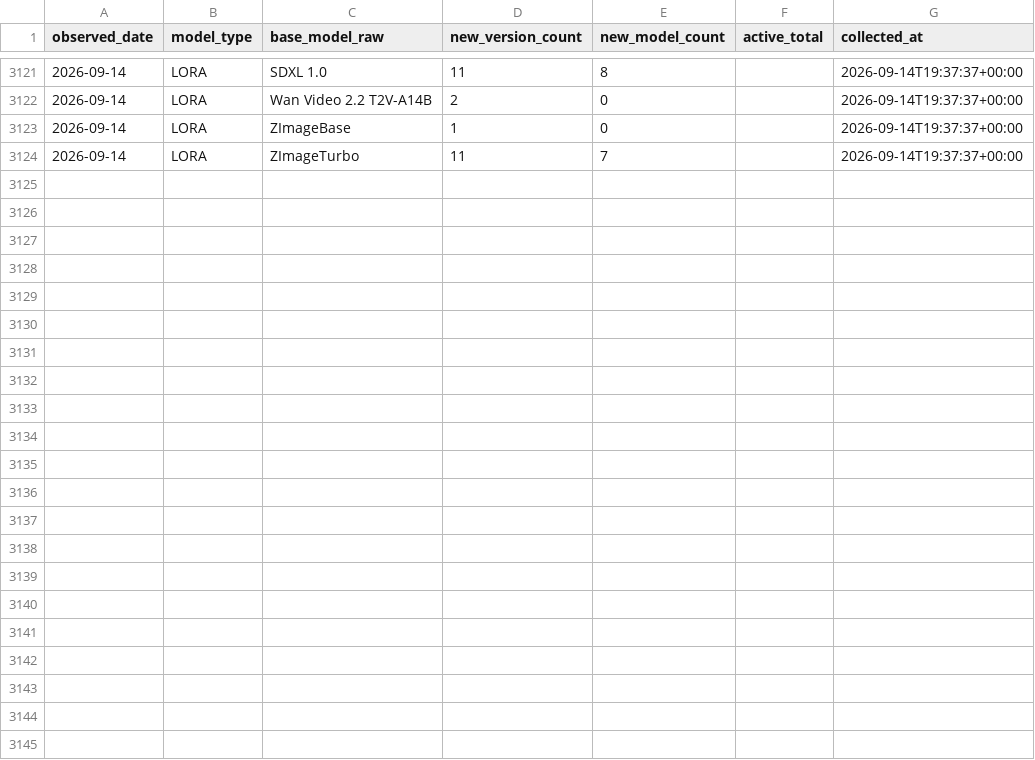
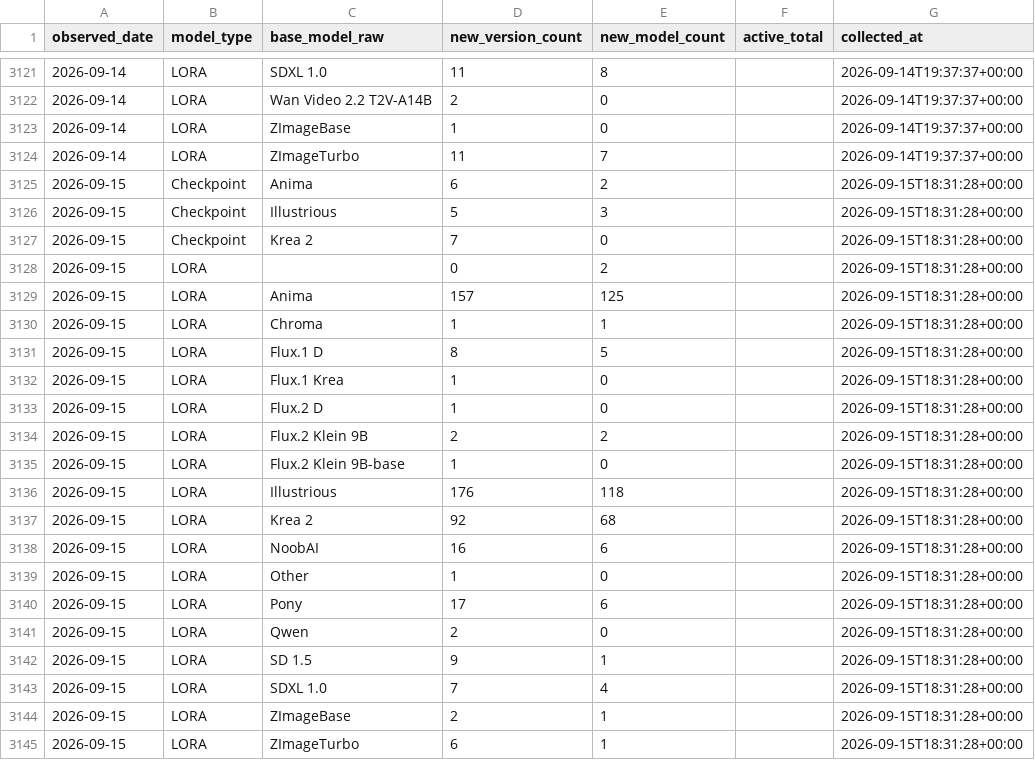
Before and after one commit to Shiba-2-shiba/civiresearch-experimental, a CSV file: data/daily_counts.csv, drawn as a sheet; only a part is shown, gaps mark what is left out.

```diff
--- a/data/daily_counts.csv
+++ b/data/daily_counts.csv
@@ -3124 +3124,22 @@ observed_date,model_type,base_model_raw,new_version_count,new_model_count,active
 2026-09-14,LORA,ZImageTurbo,11,7,,2026-09-14T19:37:37+00:00
+2026-09-15,Checkpoint,Anima,6,2,,2026-09-15T18:31:28+00:00
+2026-09-15,Checkpoint,Illustrious,5,3,,2026-09-15T18:31:28+00:00
+2026-09-15,Checkpoint,Krea 2,7,0,,2026-09-15T18:31:28+00:00
+2026-09-15,LORA,,0,2,,2026-09-15T18:31:28+00:00
+2026-09-15,LORA,Anima,157,125,,2026-09-15T18:31:28+00:00
+2026-09-15,LORA,Chroma,1,1,,2026-09-15T18:31:28+00:00
+2026-09-15,LORA,Flux.1 D,8,5,,2026-09-15T18:31:28+00:00
+2026-09-15,LORA,Flux.1 Krea,1,0,,2026-09-15T18:31:28+00:00
+2026-09-15,LORA,Flux.2 D,1,0,,2026-09-15T18:31:28+00:00
+2026-09-15,LORA,Flux.2 Klein 9B,2,2,,2026-09-15T18:31:28+00:00
+2026-09-15,LORA,Flux.2 Klein 9B-base,1,0,,2026-09-15T18:31:28+00:00
+2026-09-15,LORA,Illustrious,176,118,,2026-09-15T18:31:28+00:00
+2026-09-15,LORA,Krea 2,92,68,,2026-09-15T18:31:28+00:00
+2026-09-15,LORA,NoobAI,16,6,,2026-09-15T18:31:28+00:00
+2026-09-15,LORA,Other,1,0,,2026-09-15T18:31:28+00:00
+2026-09-15,LORA,Pony,17,6,,2026-09-15T18:31:28+00:00
+2026-09-15,LORA,Qwen,2,0,,2026-09-15T18:31:28+00:00
+2026-09-15,LORA,SD 1.5,9,1,,2026-09-15T18:31:28+00:00
+2026-09-15,LORA,SDXL 1.0,7,4,,2026-09-15T18:31:28+00:00
+2026-09-15,LORA,ZImageBase,2,1,,2026-09-15T18:31:28+00:00
+2026-09-15,LORA,ZImageTurbo,6,1,,2026-09-15T18:31:28+00:00
```
Also changed, not shown: data/exports/base_model_audit.csv, data/exports/monthly_counts.csv, 2 other files.
